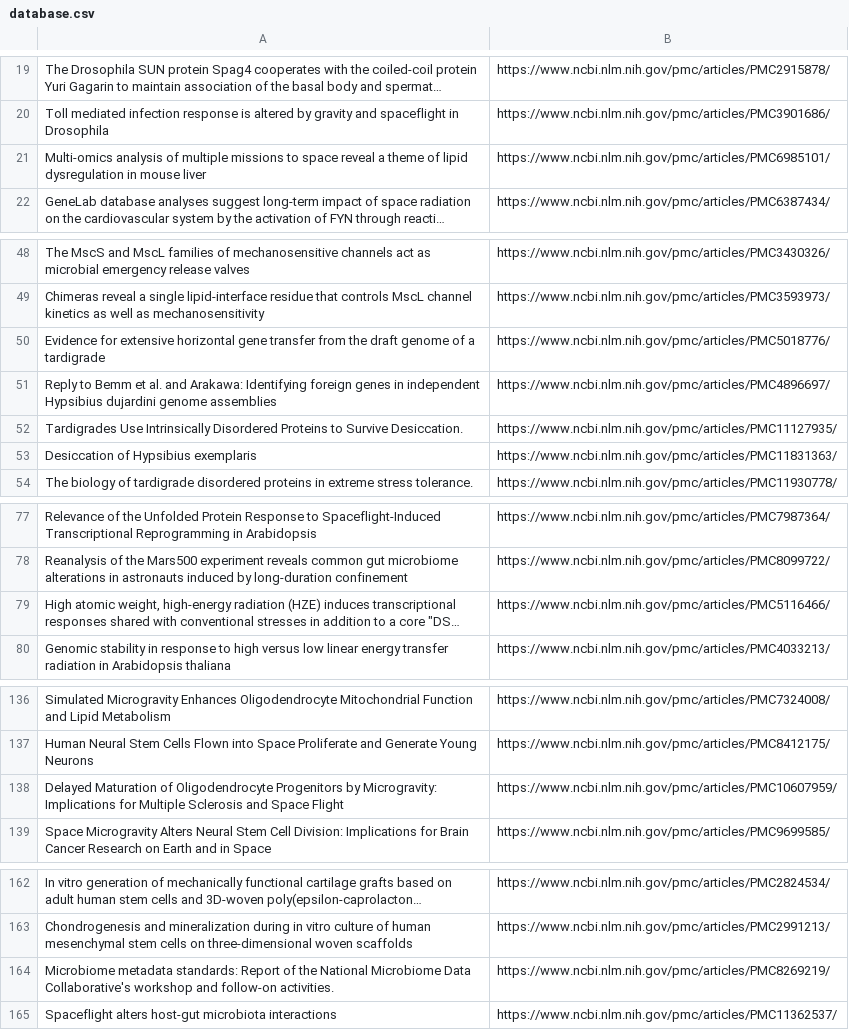
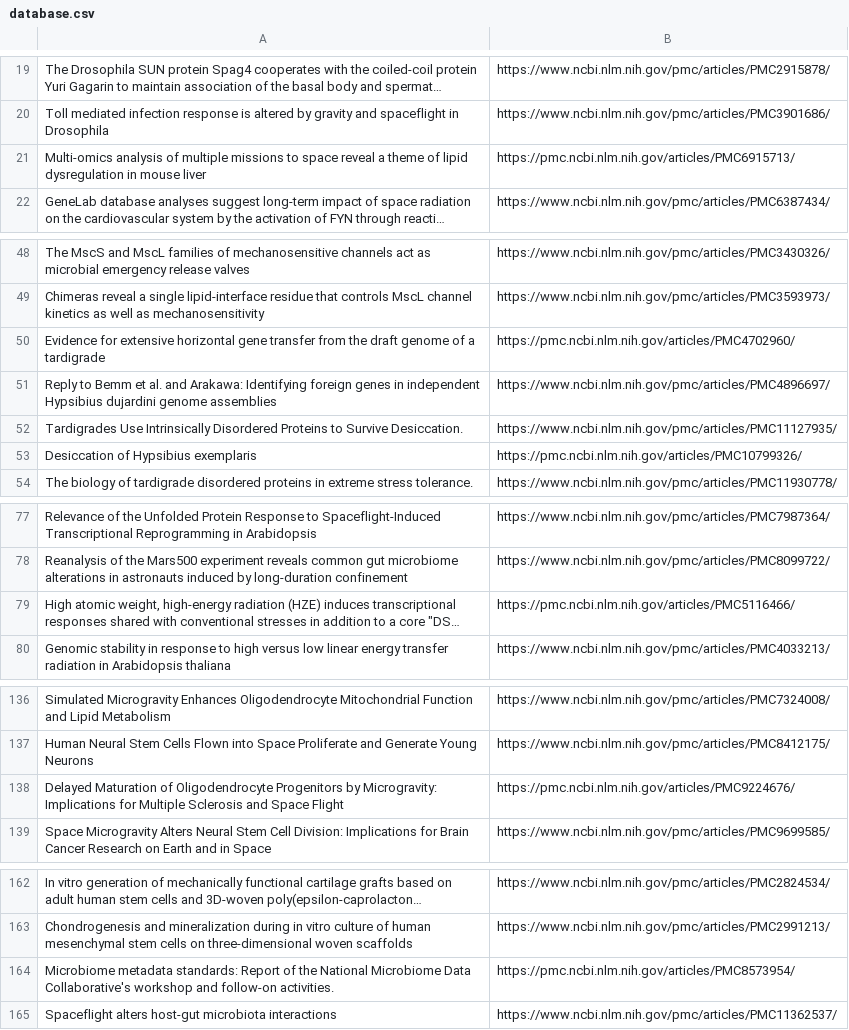
Before and after one commit to tliu05/NASA-Space-Apps, a CSV file: database.csv, drawn as a sheet; only a part is shown, gaps mark what is left out; long unchanged cells end in …; the diff covers the shown part only; the diff names each change by its address in the sheet, - before the commit and + after, or states it on an @@ line.

```diff
--- a/database.csv
+++ b/database.csv
-B21: https://www.ncbi.nlm.nih.gov/pmc/articles/PMC6985101/
+B21: https://pmc.ncbi.nlm.nih.gov/articles/PMC6915713/
-B50: https://www.ncbi.nlm.nih.gov/pmc/articles/PMC5018776/
+B50: https://pmc.ncbi.nlm.nih.gov/articles/PMC4702960/
-B53: https://www.ncbi.nlm.nih.gov/pmc/articles/PMC11831363/
+B53: https://pmc.ncbi.nlm.nih.gov/articles/PMC10799326/
-B79: https://www.ncbi.nlm.nih.gov/pmc/articles/PMC5116466/
+B79: https://pmc.ncbi.nlm.nih.gov/articles/PMC5116466/
-B138: https://www.ncbi.nlm.nih.gov/pmc/articles/PMC10607959/
+B138: https://pmc.ncbi.nlm.nih.gov/articles/PMC9224676/
-B164: https://www.ncbi.nlm.nih.gov/pmc/articles/PMC8269219/
+B164: https://pmc.ncbi.nlm.nih.gov/articles/PMC8573954/
```
Also changed, not shown: 6 edited cells elsewhere in this file.
